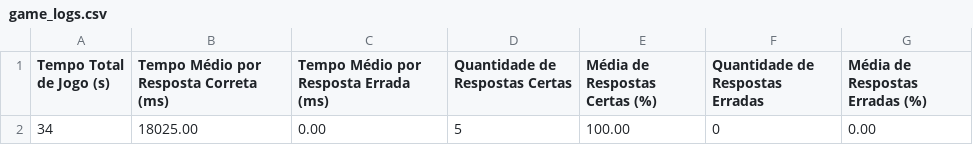
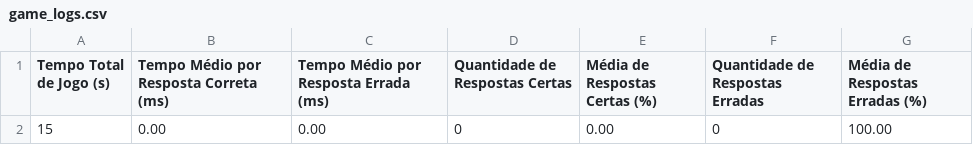
Before and after one commit to Tapa-Certo/TapaCerto, a CSV file: scripts/data_collector/game_logs.csv, drawn as a sheet.

```diff
--- a/scripts/data_collector/game_logs.csv
+++ b/scripts/data_collector/game_logs.csv
@@ -1,2 +1,2 @@
 Tempo Total de Jogo (s);Tempo Médio por Resposta Correta (ms);Tempo Médio por Resposta Errada (ms);Quantidade de Respostas Certas;Média de Respostas Certas (%);Quantidade de Respostas Erradas;Média de Respostas Erradas (%)
-34;18025.00;0.00;5;100.00;0;0.00
+15;0.00;0.00;0;0.00;0;100.00
```
Also changed, not shown: 2 other files.
